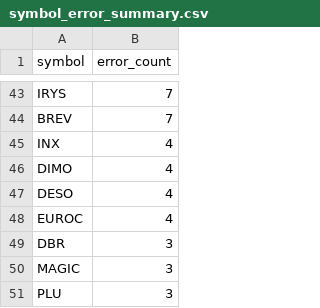
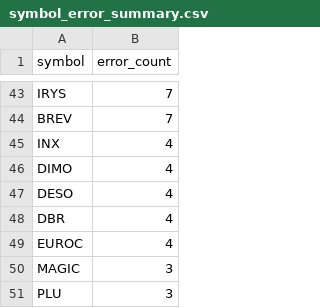
Before and after one commit to stefanbund/stadium-public-data, a CSV file: symbol_error_summary.csv, drawn as a sheet; only a part is shown, gaps mark what is left out; removed rows and columns are numbered as before the commit, all else as after; the diff covers the shown part only; the diff names each change by its address in the sheet, - before the commit and + after, or states it on an @@ line.

```diff
--- a/symbol_error_summary.csv
+++ b/symbol_error_summary.csv
+row 48: DBR | 4
-row 49: DBR | 3
```
Also changed, not shown: 4 added rows, 4 removed rows, 2 moved rows and 1 edited cell elsewhere in this file, coinbase_log_summary.csv, 3 other files.
